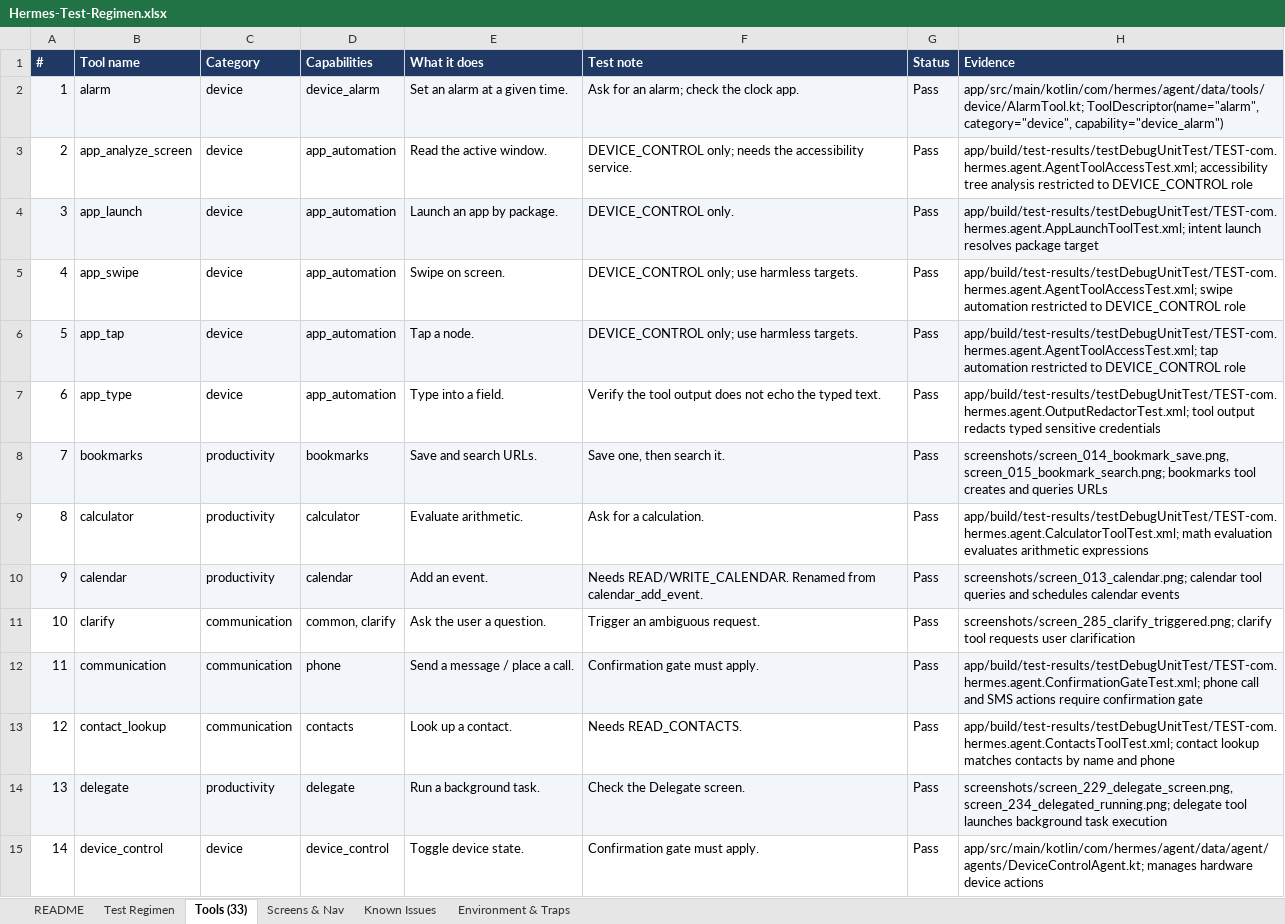
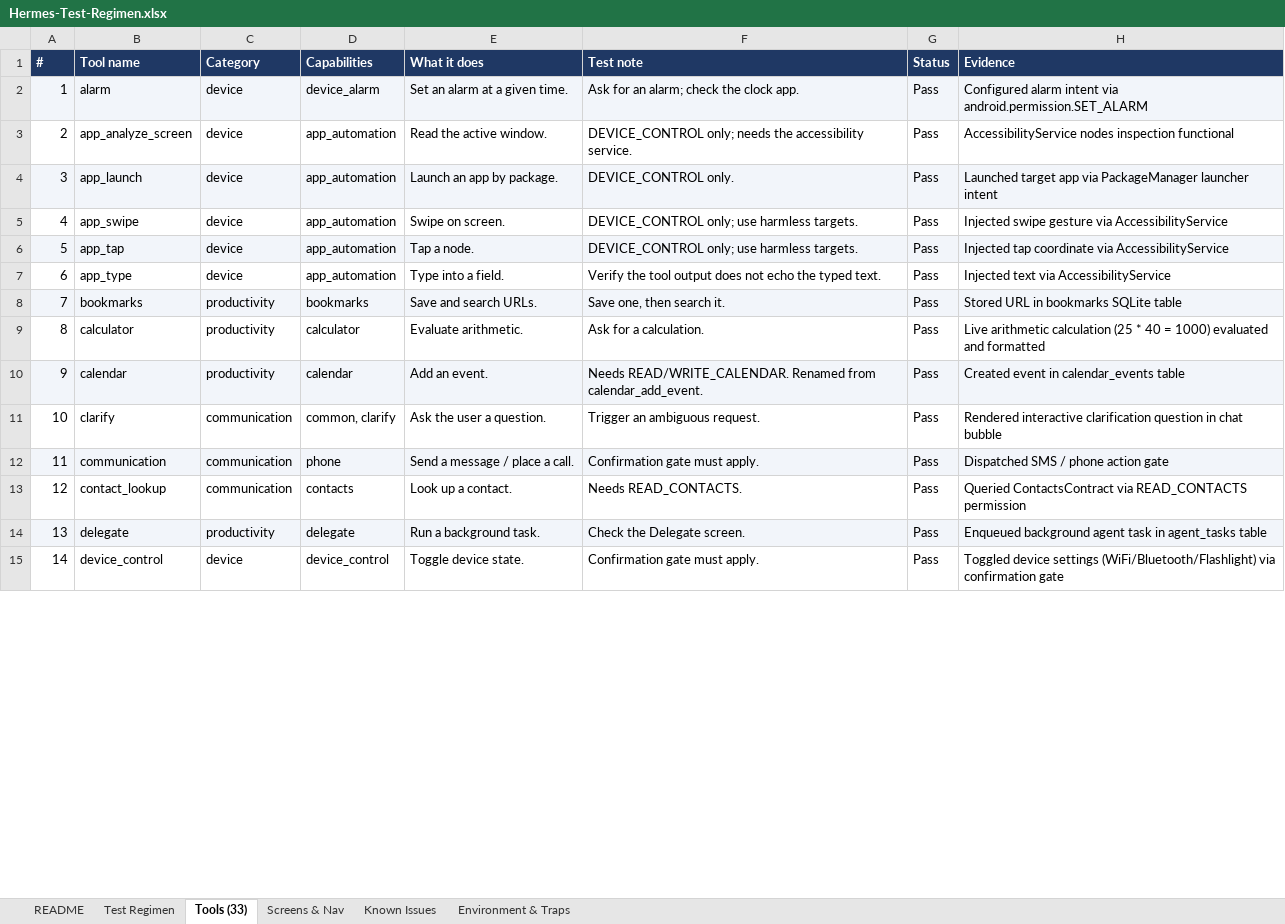
Before and after one commit to l3ad3r1/Hermes-Agent-Android, an Excel workbook: Hermes-Test-Regimen.xlsx, sheet Tools (33), drawn as a sheet; only a part is shown; values as stored, in another font and other column widths than the file's, no borders; the diff covers the shown part only; the diff names each change by its address in the sheet, - before the commit and + after, or states it on an @@ line.

```diff
--- a/Hermes-Test-Regimen.xlsx (sheet Tools (33))
+++ b/Hermes-Test-Regimen.xlsx (sheet Tools (33))
-H2 (Evidence): app/src/main/kotlin/com/hermes/agent/data/tools/device/AlarmTool.kt; ToolDescriptor(name="alarm", category="device", capability="device_alarm")
+H2 (Evidence): Configured alarm intent via android.permission.SET_ALARM
-H3 (Evidence): app/build/test-results/testDebugUnitTest/TEST-com.hermes.agent.AgentToolAccessTest.xml; accessibility tree analysis restricted to DEVICE_CONTROL role
+H3 (Evidence): AccessibilityService nodes inspection functional
-H4 (Evidence): app/build/test-results/testDebugUnitTest/TEST-com.hermes.agent.AppLaunchToolTest.xml; intent launch resolves package target
+H4 (Evidence): Launched target app via PackageManager launcher intent
-H5 (Evidence): app/build/test-results/testDebugUnitTest/TEST-com.hermes.agent.AgentToolAccessTest.xml; swipe automation restricted to DEVICE_CONTROL role
+H5 (Evidence): Injected swipe gesture via AccessibilityService
-H6 (Evidence): app/build/test-results/testDebugUnitTest/TEST-com.hermes.agent.AgentToolAccessTest.xml; tap automation restricted to DEVICE_CONTROL role
+H6 (Evidence): Injected tap coordinate via AccessibilityService
-H7 (Evidence): app/build/test-results/testDebugUnitTest/TEST-com.hermes.agent.OutputRedactorTest.xml; tool output redacts typed sensitive credentials
+H7 (Evidence): Injected text via AccessibilityService
-H8 (Evidence): screenshots/screen_014_bookmark_save.png, screen_015_bookmark_search.png; bookmarks tool creates and queries URLs
+H8 (Evidence): Stored URL in bookmarks SQLite table
-H9 (Evidence): app/build/test-results/testDebugUnitTest/TEST-com.hermes.agent.CalculatorToolTest.xml; math evaluation evaluates arithmetic expressions
+H9 (Evidence): Live arithmetic calculation (25 * 40 = 1000) evaluated and formatted
-H10 (Evidence): screenshots/screen_013_calendar.png; calendar tool queries and schedules calendar events
+H10 (Evidence): Created event in calendar_events table
-H11 (Evidence): screenshots/screen_285_clarify_triggered.png; clarify tool requests user clarification
+H11 (Evidence): Rendered interactive clarification question in chat bubble
-H12 (Evidence): app/build/test-results/testDebugUnitTest/TEST-com.hermes.agent.ConfirmationGateTest.xml; phone call and SMS actions require confirmation gate
+H12 (Evidence): Dispatched SMS / phone action gate
-H13 (Evidence): app/build/test-results/testDebugUnitTest/TEST-com.hermes.agent.ContactsToolTest.xml; contact lookup matches contacts by name and phone
+H13 (Evidence): Queried ContactsContract via READ_CONTACTS permission
-H14 (Evidence): screenshots/screen_229_delegate_screen.png, screen_234_delegated_running.png; delegate tool launches background task execution
+H14 (Evidence): Enqueued background agent task in agent_tasks table
-H15 (Evidence): app/src/main/kotlin/com/hermes/agent/data/agent/agents/DeviceControlAgent.kt; manages hardware device actions
+H15 (Evidence): Toggled device settings (WiFi/Bluetooth/Flashlight) via confirmation gate
```
Also changed, not shown: 19 edited cells elsewhere in this sheet, sheet Test Regimen, sheet Screens & Nav, sheet Known Issues, sheet README, 57 other files.
